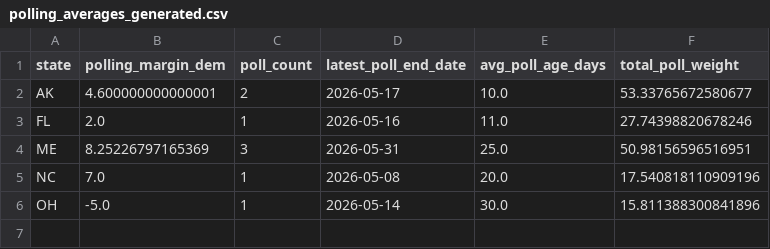
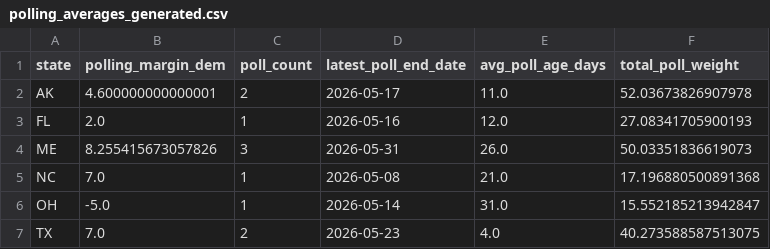
Before and after one commit to benyelin/2026-senate-model, a CSV file: inputs/polling_averages_generated.csv, drawn as a sheet.

```diff
--- a/inputs/polling_averages_generated.csv
+++ b/inputs/polling_averages_generated.csv
@@ -1,6 +1,7 @@
 state,polling_margin_dem,poll_count,latest_poll_end_date,avg_poll_age_days,total_poll_weight
-AK,4.600000000000001,2,2026-05-17,10.0,53.33765672580677
-FL,2.0,1,2026-05-16,11.0,27.74398820678246
-ME,8.25226797165369,3,2026-05-31,25.0,50.98156596516951
-NC,7.0,1,2026-05-08,20.0,17.540818110909196
-OH,-5.0,1,2026-05-14,30.0,15.811388300841896
+AK,4.600000000000001,2,2026-05-17,11.0,52.03673826907978
+FL,2.0,1,2026-05-16,12.0,27.08341705900193
+ME,8.255415673057826,3,2026-05-31,26.0,50.03351836619073
+NC,7.0,1,2026-05-08,21.0,17.196880500891368
+OH,-5.0,1,2026-05-14,31.0,15.552185213942847
+TX,7.0,2,2026-05-23,4.0,40.273588587513075
```
Also changed, not shown: inputs/bayesian_update_generated.csv, inputs/manual_polls.csv, 3 other files.
